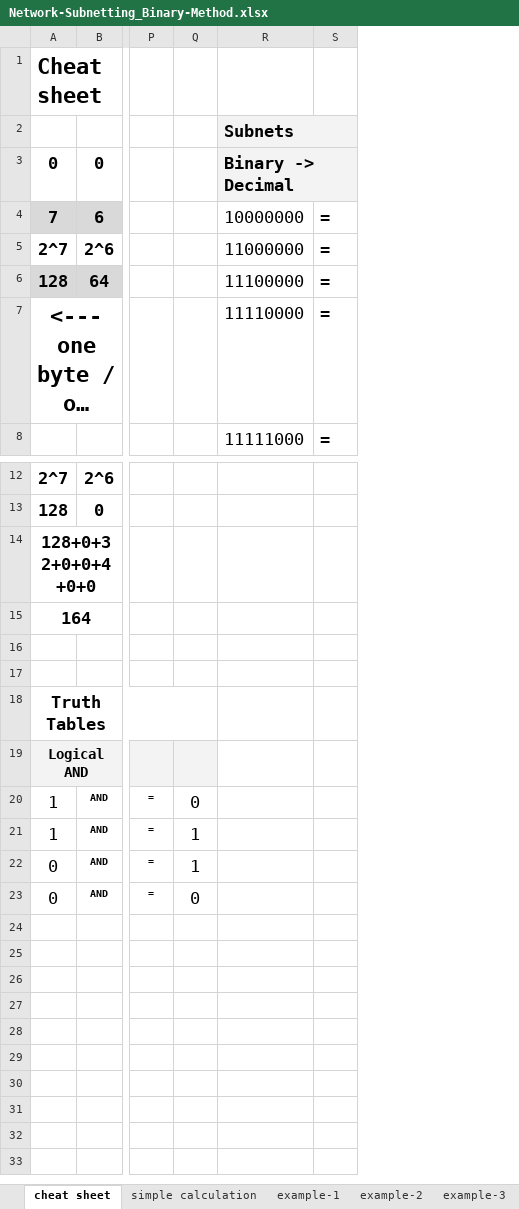
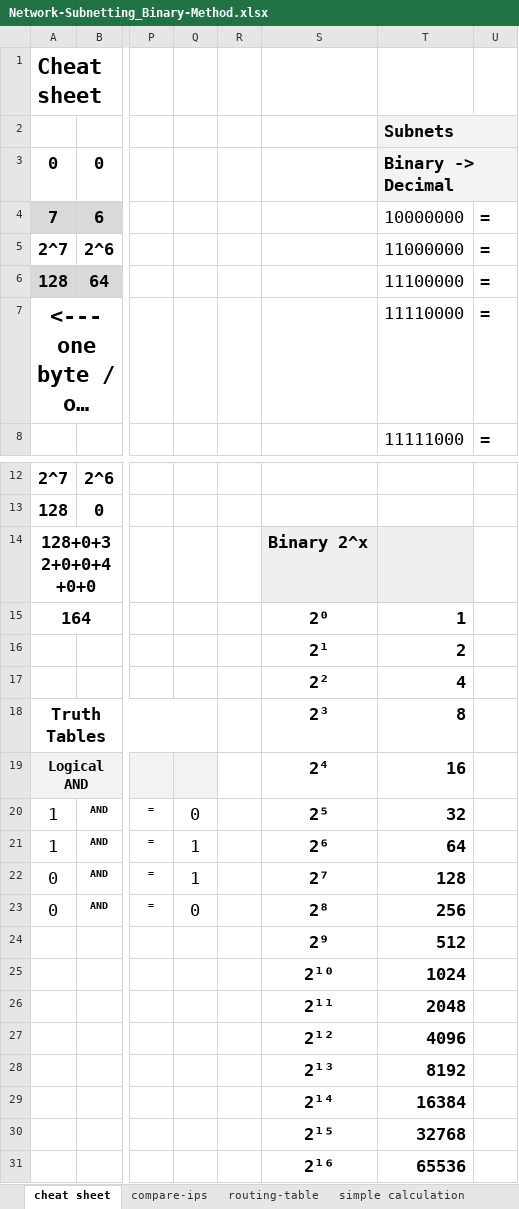
Before and after one commit to KamranAzeem/learn-aws, an Excel workbook: subnetting/Network-Subnetting_Binary-Method.xlsx, sheet cheat sheet, drawn as a sheet; only a part is shown, gaps mark what is left out; long unchanged cells end in …; values as stored, in another font and other column widths than the file's, no borders; charts and pictures not drawn; addresses are those after the commit; rows hold the shown columns only; the diff names each change by its address in the sheet, - before the commit and + after, or states it on an @@ line.

```diff
--- a/subnetting/Network-Subnetting_Binary-Method.xlsx (sheet cheat sheet)
+++ b/subnetting/Network-Subnetting_Binary-Method.xlsx (sheet cheat sheet)
+sheet tab: compare-ips
+sheet tab: routing-table
+column R, empty
+column S, rows 14-23: Binary 2^x | 2⁰ | 2¹ | 2² | 2³ | 2⁴ | 2⁵ | 2⁶ | 2⁷ | 2⁸
-T14 fill: none
+T14 fill: #EFEFEF
-T15: (empty)
+T15: 1
-row 16: (empty)
+row 16:  |  |  |  |  | 2¹ | 2
-row 17: (empty)
+row 17:  |  |  |  |  | 2² | 4
-T18: (empty)
+T18: 8
-T19: (empty)
+T19: 16
-T20: (empty)
+T20: 32
-T21: (empty)
+T21: 64
-T22: (empty)
+T22: 128
-T23: (empty)
+T23: 256
+row 24:  |  |  |  |  | 2⁹ | 512
+row 25:  |  |  |  |  | 2¹⁰ | 1024
+row 26:  |  |  |  |  | 2¹¹ | 2048
+row 27:  |  |  |  |  | 2¹² | 4096
+row 28:  |  |  |  |  | 2¹³ | 8192
+row 29:  |  |  |  |  | 2¹⁴ | 16384
+row 30:  |  |  |  |  | 2¹⁵ | 32768
+row 31:  |  |  |  |  | 2¹⁶ | 65536
```
Also changed, not shown: sheet simple calculation, sheet example-3, charts or pictures, 1 other file.
